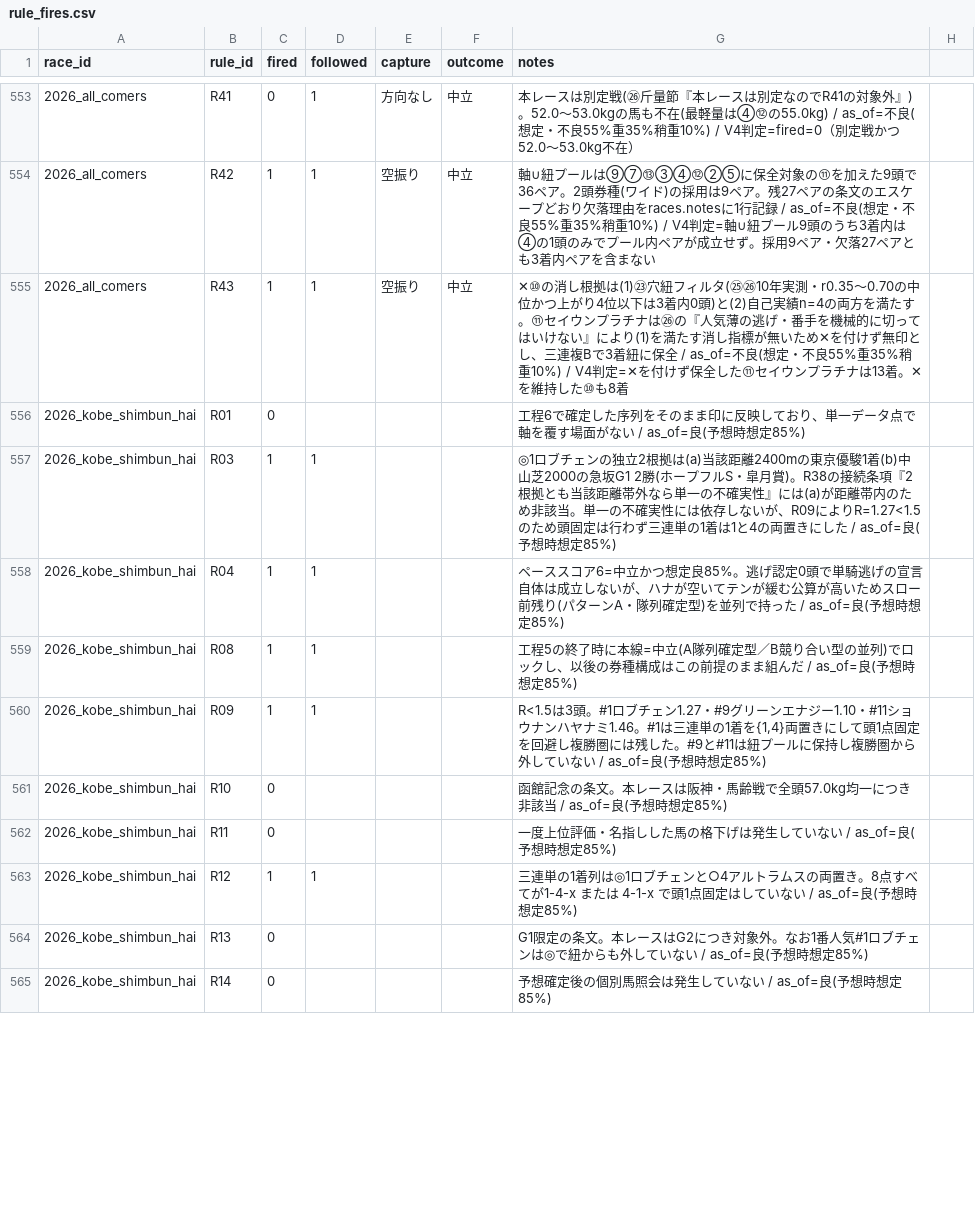
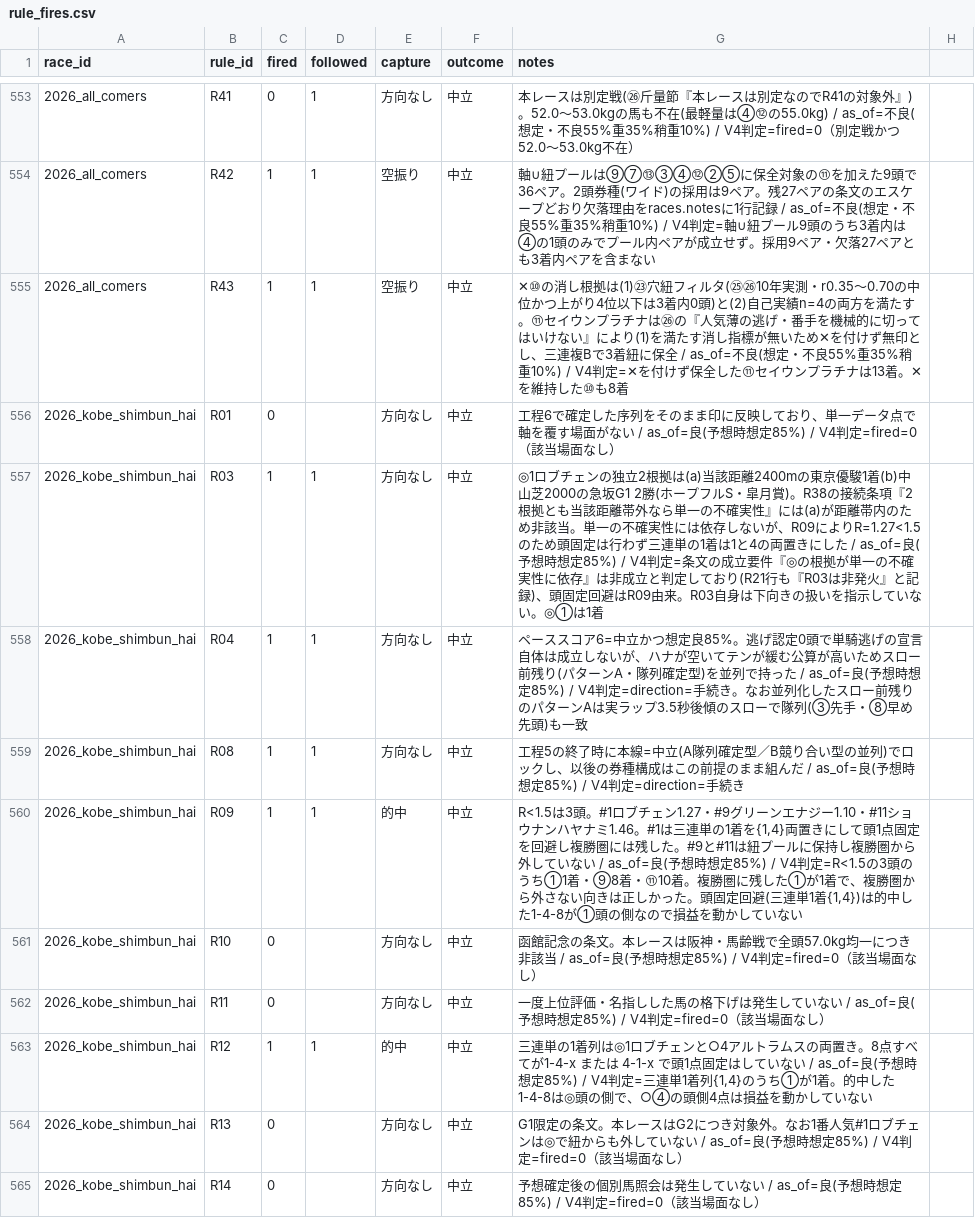
Before and after one commit to Atoyr/keiba, a CSV file: log/rule_fires.csv, drawn as a sheet; only a part is shown, gaps mark what is left out; the diff covers the shown part only; the diff names each change by its address in the sheet, - before the commit and + after, or states it on an @@ line.

```diff
--- a/log/rule_fires.csv
+++ b/log/rule_fires.csv
-E556:E559 (capture): (empty)
+E556:E559 (capture): 方向なし
-F556:F565 (outcome): (empty)
+F556:F565 (outcome): 中立
-G556 (notes): …時想定85%)
+G556 (notes): …時想定85%) / V4判定=fired=0（該当場面なし）
-G557 (notes): …時想定85%)
+G557 (notes): …時想定85%) / V4判定=条文の成立要件『◎の根拠が単一の不確実性に依存』は非成立と判定しており(R21行も『R03は非発火』と記録)、頭固定回避はR09由来。R03自身は下向きの扱いを指示していない。◎①は1着
-G558 (notes): …時想定85%)
+G558 (notes): …時想定85%) / V4判定=direction=手続き。なお並列化したスロー前残りのパターンAは実ラップ3.5秒後傾のスローで隊列(③先手・⑧早め先頭)も一致
-G559 (notes): …時想定85%)
+G559 (notes): …時想定85%) / V4判定=direction=手続き
-E560 (capture): (empty)
+E560 (capture): 的中
-G560 (notes): …時想定85%)
+G560 (notes): …時想定85%) / V4判定=R<1.5の3頭のうち①1着・⑨8着・⑪10着。複勝圏に残した①が1着で、複勝圏から外さない向きは正しかった。頭固定回避(三連単1着{1,4})は的中した1-4-8が①頭の側なので損益を動かしていない
-E561:E562 (capture): (empty)
+E561:E562 (capture): 方向なし
-G561 (notes): …時想定85%)
+G561 (notes): …時想定85%) / V4判定=fired=0（該当場面なし）
-G562 (notes): …時想定85%)
+G562 (notes): …時想定85%) / V4判定=fired=0（該当場面なし）
-E563 (capture): (empty)
+E563 (capture): 的中
-G563 (notes): …時想定85%)
+G563 (notes): …時想定85%) / V4判定=三連単1着列{1,4}のうち①が1着。的中した1-4-8は◎頭の側で、○④の頭側4点は損益を動かしていない
-E564:E565 (capture): (empty)
+E564:E565 (capture): 方向なし
-G564 (notes): …時想定85%)
+G564 (notes): …時想定85%) / V4判定=fired=0（該当場面なし）
-G565 (notes): …時想定85%)
+G565 (notes): …時想定85%) / V4判定=fired=0（該当場面なし）
```
Also changed, not shown: 81 edited cells elsewhere in this file, log/bets.csv, log/predictions.csv, 4 other files.
